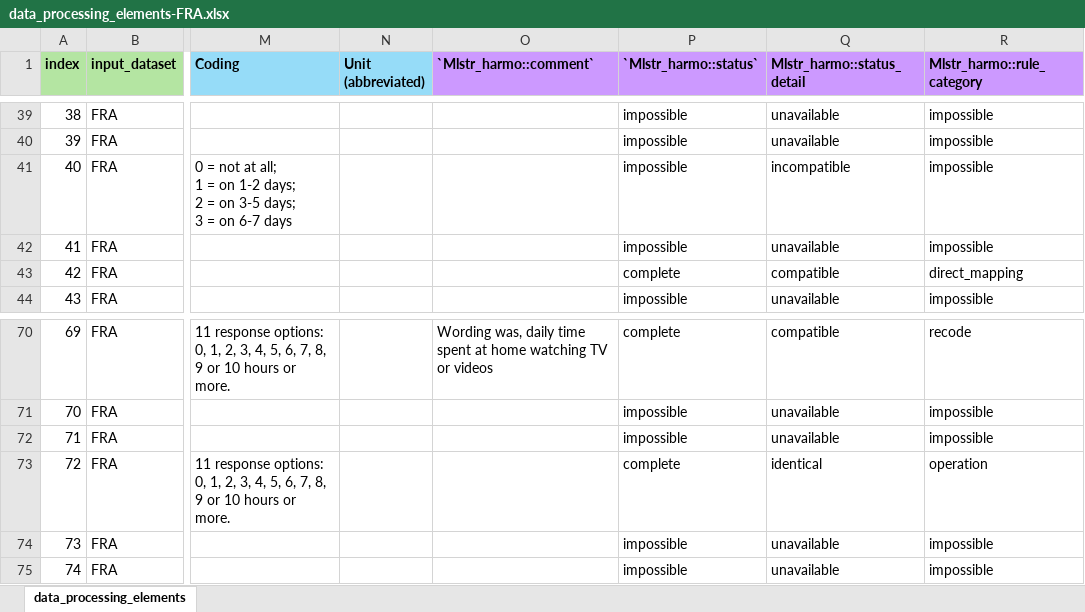
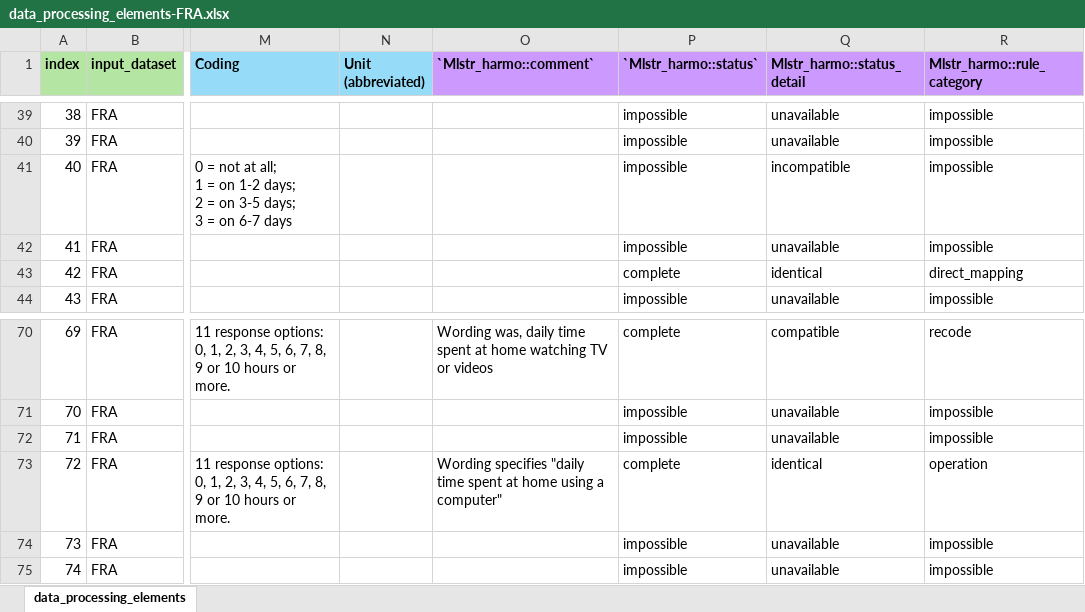
Before and after one commit to maelstrom-research/harmonization_ProPASS, an Excel workbook: data_processing_elements-FRA.xlsx, sheet data_processing_elements, drawn as a sheet; only a part is shown, gaps mark what is left out; values as stored, in another font and other column widths than the file's, no borders; the diff names each change by its address in the sheet, - before the commit and + after, or states it on an @@ line.

Commit message:
correct status detail alcohol + comment computer use

```diff
--- a/data_processing_elements-FRA.xlsx (sheet data_processing_elements)
+++ b/data_processing_elements-FRA.xlsx (sheet data_processing_elements)
-Q43 (Mlstr_harmo::status_detail): compatible
+Q43 (Mlstr_harmo::status_detail): identical
-O73 (`Mlstr_harmo::comment`): (empty)
+O73 (`Mlstr_harmo::comment`): Wording specifies "daily time spent at home using a computer"
```
